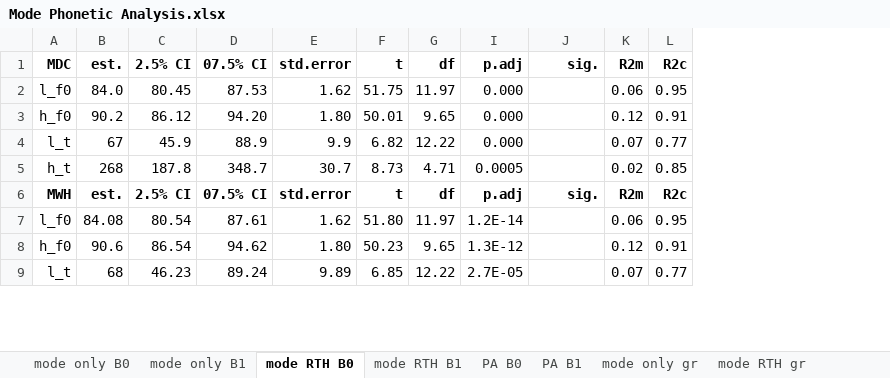
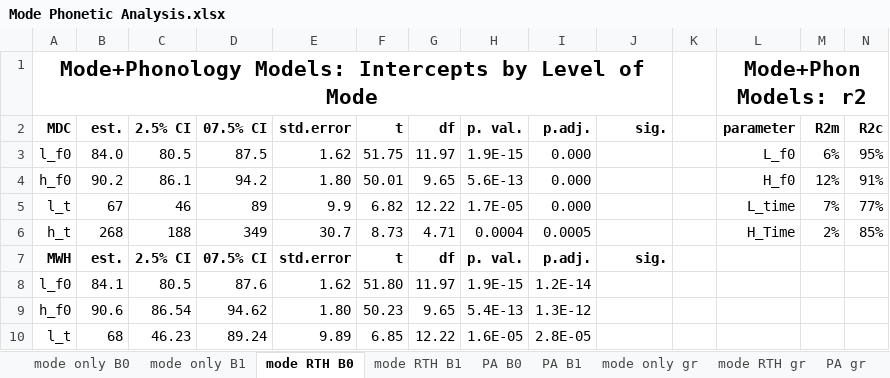
Before and after one commit to AERodgers/PhD, an Excel workbook: Ch_7_Sentence_Modes/Mode Phonetic Analysis.xlsx, sheet mode RTH B0, drawn as a sheet; only a part is shown; values as stored, in another font and other column widths than the file's, no borders; conditional formats and table styles not drawn; addresses are those after the commit; the diff covers the shown part only; the diff names each change by its address in the sheet, - before the commit and + after, or states it on an @@ line.

```diff
--- a/Ch_7_Sentence_Modes/Mode Phonetic Analysis.xlsx (sheet mode RTH B0)
+++ b/Ch_7_Sentence_Modes/Mode Phonetic Analysis.xlsx (sheet mode RTH B0)
@@ column H (p. val.) unhidden, rows 3-10: 1.9E-15 | 5.6E-13 | 1.7E-05 | 0.0004 | p. val. | 1.9E-15 | 5.4E-13 | 1.6E-05 @@
+column K, empty
+column L (parameter), rows 3-6: L_f0 | H_f0 | L_time | H_Time
+row 1: Mode+Phonology Models: Intercepts by Level of Mode |  |  |  |  |  |  |  |  |  |  | Mode+Phon Models: r2
-I2: p.adj
+I2: p.adj.
-C3 (2.5% CI): 80.45
+C3 (2.5% CI): 80.5
-D3 (07.5% CI): 87.53
+D3 (07.5% CI): 87.5
-M3 (R2m): 0.06
+M3 (R2m): 6%
-N3 (R2c): 0.95
+N3 (R2c): 95%
-C4 (2.5% CI): 86.12
+C4 (2.5% CI): 86.1
-D4 (07.5% CI): 94.20
+D4 (07.5% CI): 94.2
-M4 (R2m): 0.12
+M4 (R2m): 12%
-N4 (R2c): 0.91
+N4 (R2c): 91%
-C5 (2.5% CI): 45.9
+C5 (2.5% CI): 46
-D5 (07.5% CI): 88.9
+D5 (07.5% CI): 89
-M5 (R2m): 0.07
+M5 (R2m): 7%
-N5 (R2c): 0.77
+N5 (R2c): 77%
-C6 (2.5% CI): 187.8
+C6 (2.5% CI): 188
-D6 (07.5% CI): 348.7
+D6 (07.5% CI): 349
-M6 (R2m): 0.02
+M6 (R2m): 2%
-N6 (R2c): 0.85
+N6 (R2c): 85%
-I7 (p.adj.): p.adj
+I7 (p.adj.): p.adj.
-M7 (R2m): R2m
+M7 (R2m): (empty)
-N7 (R2c): R2c
+N7 (R2c): (empty)
-B8 (est.): 84.08
+B8 (est.): 84.1
-C8 (2.5% CI): 80.54
+C8 (2.5% CI): 80.5
-D8 (07.5% CI): 87.61
+D8 (07.5% CI): 87.6
-M8 (R2m): 0.06
+M8 (R2m): (empty)
-N8 (R2c): 0.95
+N8 (R2c): (empty)
-M9 (R2m): 0.12
+M9 (R2m): (empty)
-N9 (R2c): 0.91
+N9 (R2c): (empty)
-I10 (p.adj.): 2.7E-05
+I10 (p.adj.): 2.8E-05
-M10 (R2m): 0.07
+M10 (R2m): (empty)
-N10 (R2c): 0.77
+N10 (R2c): (empty)
```
Also changed, not shown: 44 edited cells elsewhere in this sheet, sheet PA B0, sheet Utt B1, sheet PA B1, sheet mode only B0, sheet Utt B0, sheet mode RTH B1, 1 more sheet, other sheet tabs, formulas that keep their value, hidden cells, charts or pictures, 57 other files.
